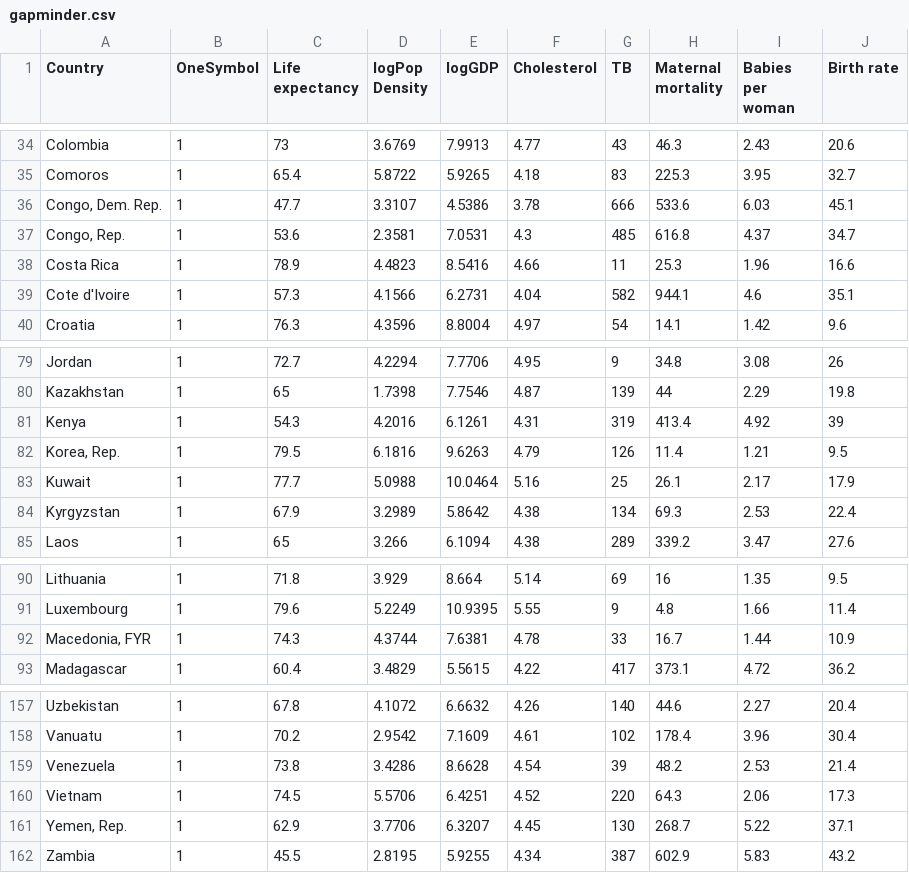
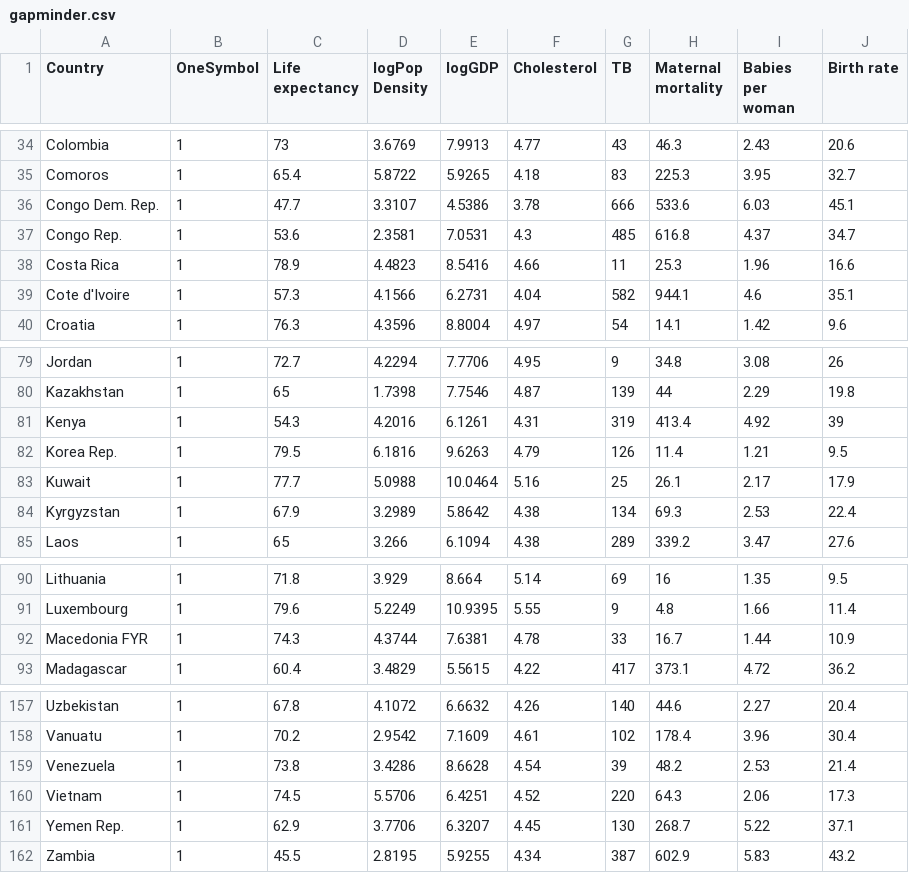
Before and after one commit to wkristan/wkristan.github.io, a CSV file: gapminder.csv, drawn as a sheet; only a part is shown, gaps mark what is left out.

Commit message:
Add files via upload

```diff
--- a/gapminder.csv
+++ b/gapminder.csv
@@ -35,4 +35,4 @@ Colombia,1,73,3.6769,7.9913,4.77,43,46.3,2.43,20.6
 Comoros,1,65.4,5.8722,5.9265,4.18,83,225.3,3.95,32.7
-"Congo, Dem. Rep.",1,47.7,3.3107,4.5386,3.78,666,533.6,6.03,45.1
-"Congo, Rep.",1,53.6,2.3581,7.0531,4.3,485,616.8,4.37,34.7
+Congo Dem. Rep.,1,47.7,3.3107,4.5386,3.78,666,533.6,6.03,45.1
+Congo Rep.,1,53.6,2.3581,7.0531,4.3,485,616.8,4.37,34.7
 Costa Rica,1,78.9,4.4823,8.5416,4.66,11,25.3,1.96,16.6
@@ -81,3 +81,3 @@ Kazakhstan,1,65,1.7398,7.7546,4.87,139,44,2.29,19.8
 Kenya,1,54.3,4.2016,6.1261,4.31,319,413.4,4.92,39
-"Korea, Rep.",1,79.5,6.1816,9.6263,4.79,126,11.4,1.21,9.5
+Korea Rep.,1,79.5,6.1816,9.6263,4.79,126,11.4,1.21,9.5
 Kuwait,1,77.7,5.0988,10.0464,5.16,25,26.1,2.17,17.9
@@ -91,3 +91,3 @@ Lithuania,1,71.8,3.929,8.664,5.14,69,16,1.35,9.5
 Luxembourg,1,79.6,5.2249,10.9395,5.55,9,4.8,1.66,11.4
-"Macedonia, FYR",1,74.3,4.3744,7.6381,4.78,33,16.7,1.44,10.9
+Macedonia FYR,1,74.3,4.3744,7.6381,4.78,33,16.7,1.44,10.9
 Madagascar,1,60.4,3.4829,5.5615,4.22,417,373.1,4.72,36.2
@@ -160,3 +160,3 @@ Venezuela,1,73.8,3.4286,8.6628,4.54,39,48.2,2.53,21.4
 Vietnam,1,74.5,5.5706,6.4251,4.52,220,64.3,2.06,17.3
-"Yemen, Rep.",1,62.9,3.7706,6.3207,4.45,130,268.7,5.22,37.1
+Yemen Rep.,1,62.9,3.7706,6.3207,4.45,130,268.7,5.22,37.1
 Zambia,1,45.5,2.8195,5.9255,4.34,387,602.9,5.83,43.2
```
